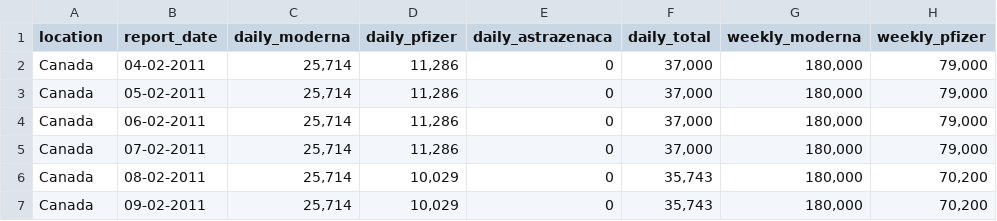
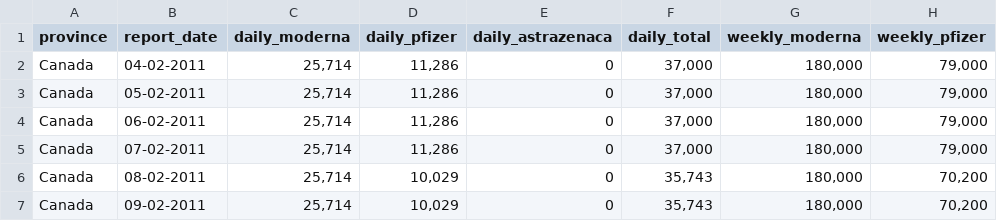
Before and after one commit to sitrucp/covid_canada_vaccinations, a CSV file: planned.csv, drawn as a sheet; only a part is shown; the diff names each change by its address in the sheet, - before the commit and + after, or states it on an @@ line.

Commit message:
update header

```diff
--- a/planned.csv
+++ b/planned.csv
-A1: location
+A1: province
```
